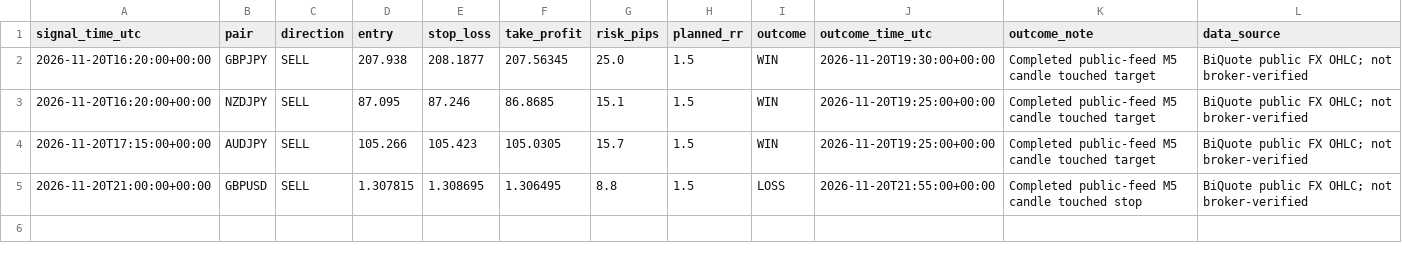
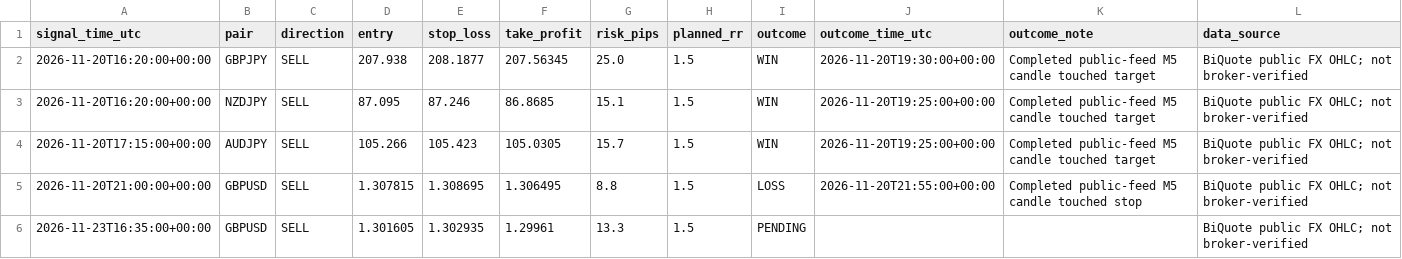
Before and after one commit to 81dwallington-source/Forex-alert-bot, a CSV file: bot6/signals.csv, drawn as a sheet; the diff names each change by its address in the sheet, - before the commit and + after, or states it on an @@ line.

```diff
--- a/bot6/signals.csv
+++ b/bot6/signals.csv
+row 6: 2026-11-23T16:35:00+00:00 | GBPUSD | SELL | 1.301605 | 1.302935 | 1.29961 | 13.3 | 1.5 | PENDING |  |  | BiQuote public FX OHLC; not broker-verified
```
Also changed, not shown: 1 other file.
